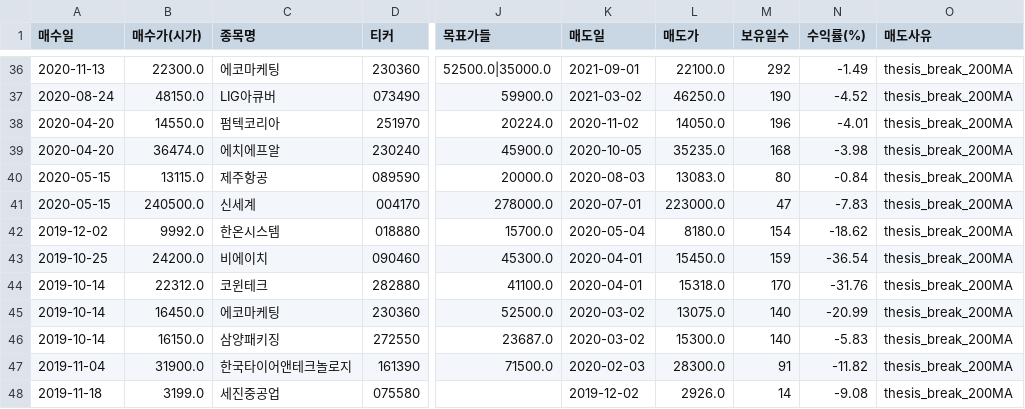
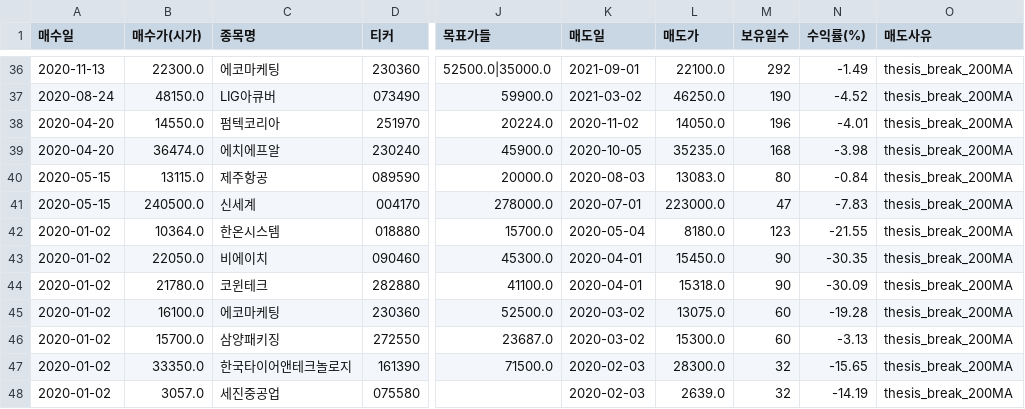
Before and after one commit to choiinyeol/snusmic-portfolio-lab, a CSV file: public/strategy-trades-C_narrative.csv, drawn as a sheet; only a part is shown, gaps mark what is left out; the diff covers the shown part only; the diff names each change by its address in the sheet, - before the commit and + after, or states it on an @@ line.

```diff
--- a/public/strategy-trades-C_narrative.csv
+++ b/public/strategy-trades-C_narrative.csv
-A42 (매수일): 2019-12-02
+A42 (매수일): 2020-01-02
-B42 (매수가(시가)): 9992.0
+B42 (매수가(시가)): 10364.0
-M42 (보유일수): 154
+M42 (보유일수): 123
-N42 (수익률(%)): -18.62
+N42 (수익률(%)): -21.55
-A43 (매수일): 2019-10-25
+A43 (매수일): 2020-01-02
-B43 (매수가(시가)): 24200.0
+B43 (매수가(시가)): 22050.0
-M43 (보유일수): 159
+M43 (보유일수): 90
-N43 (수익률(%)): -36.54
+N43 (수익률(%)): -30.35
-A44:A46 (매수일): 2019-10-14
+A44:A46 (매수일): 2020-01-02
-B44 (매수가(시가)): 22312.0
+B44 (매수가(시가)): 21780.0
-M44 (보유일수): 170
+M44 (보유일수): 90
-N44 (수익률(%)): -31.76
+N44 (수익률(%)): -30.09
-B45 (매수가(시가)): 16450.0
+B45 (매수가(시가)): 16100.0
-M45:M46 (보유일수): 140
+M45:M46 (보유일수): 60
-N45 (수익률(%)): -20.99
+N45 (수익률(%)): -19.28
-B46 (매수가(시가)): 16150.0
+B46 (매수가(시가)): 15700.0
-N46 (수익률(%)): -5.83
+N46 (수익률(%)): -3.13
-A47 (매수일): 2019-11-04
+A47 (매수일): 2020-01-02
-B47 (매수가(시가)): 31900.0
+B47 (매수가(시가)): 33350.0
-M47 (보유일수): 91
+M47 (보유일수): 32
-N47 (수익률(%)): -11.82
+N47 (수익률(%)): -15.65
-A48 (매수일): 2019-11-18
+A48 (매수일): 2020-01-02
-B48 (매수가(시가)): 3199.0
+B48 (매수가(시가)): 3057.0
-K48 (매도일): 2019-12-02
+K48 (매도일): 2020-02-03
-L48 (매도가): 2926.0
+L48 (매도가): 2639.0
-M48 (보유일수): 14
+M48 (보유일수): 32
-N48 (수익률(%)): -9.08
+N48 (수익률(%)): -14.19
```
Also changed, not shown: 1 added row, 1 removed row and 6 moved rows elsewhere in this file, public/strategy-trades-A_12mo.csv, public/strategy-trades-B_36mo.csv, 24 other files.
